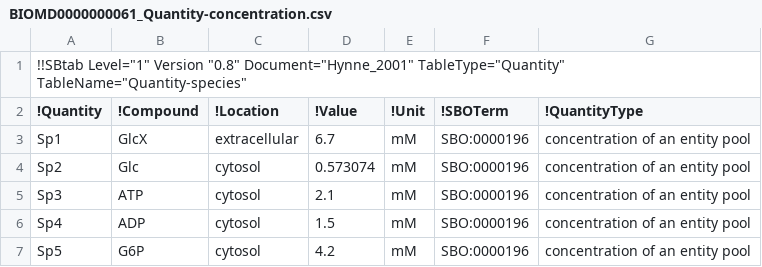
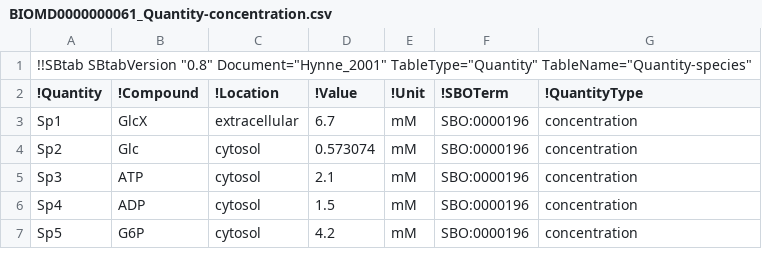
Before and after one commit to tlubitz/SBtab, a CSV file: sbtabs/examples/BIOMD0000000061_Quantity-concentration.csv, drawn as a sheet.

Commit message:
adapted the example sbtab files

```diff
--- a/sbtabs/examples/BIOMD0000000061_Quantity-concentration.csv
+++ b/sbtabs/examples/BIOMD0000000061_Quantity-concentration.csv
@@ -1,7 +1,7 @@
-!!SBtab Level="1" Version "0.8" Document="Hynne_2001" TableType="Quantity" TableName="Quantity-species"
+!!SBtab SBtabVersion "0.8" Document="Hynne_2001" TableType="Quantity" TableName="Quantity-species"						
 !Quantity	!Compound	!Location	!Value	!Unit	!SBOTerm	!QuantityType
-Sp1	GlcX	extracellular	6.7	mM	SBO:0000196	concentration of an entity pool	
-Sp2	Glc	cytosol	0.573074	mM	SBO:0000196	concentration of an entity pool
-Sp3	ATP	cytosol	2.1	mM	SBO:0000196	concentration of an entity pool
-Sp4	ADP	cytosol	1.5	mM	SBO:0000196	concentration of an entity pool
-Sp5	G6P	cytosol	4.2	mM	SBO:0000196	concentration of an entity pool
+Sp1	GlcX	extracellular	6.7	mM	SBO:0000196	concentration
+Sp2	Glc	cytosol	0.573074	mM	SBO:0000196	concentration
+Sp3	ATP	cytosol	2.1	mM	SBO:0000196	concentration
+Sp4	ADP	cytosol	1.5	mM	SBO:0000196	concentration
+Sp5	G6P	cytosol	4.2	mM	SBO:0000196	concentration
```
Also changed, not shown: sbtabs/examples/BIOMD0000000061_Compound.csv, sbtabs/examples/BIOMD0000000061_Enzyme.csv, 6 other files.
